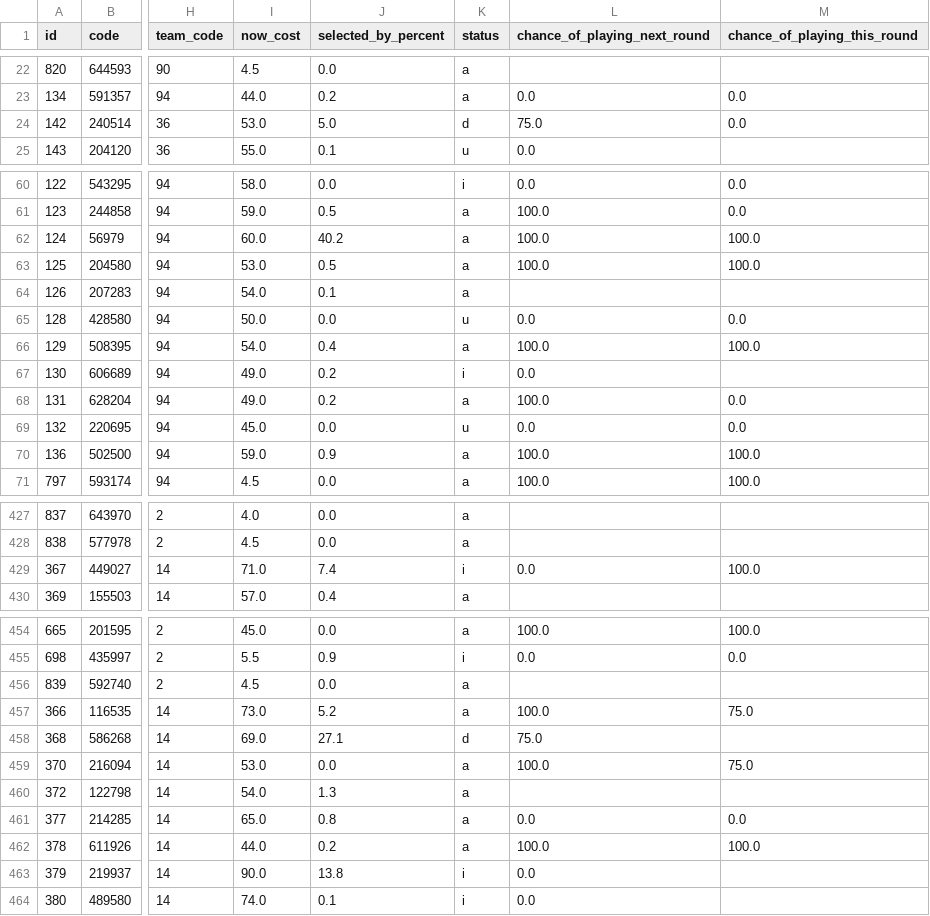
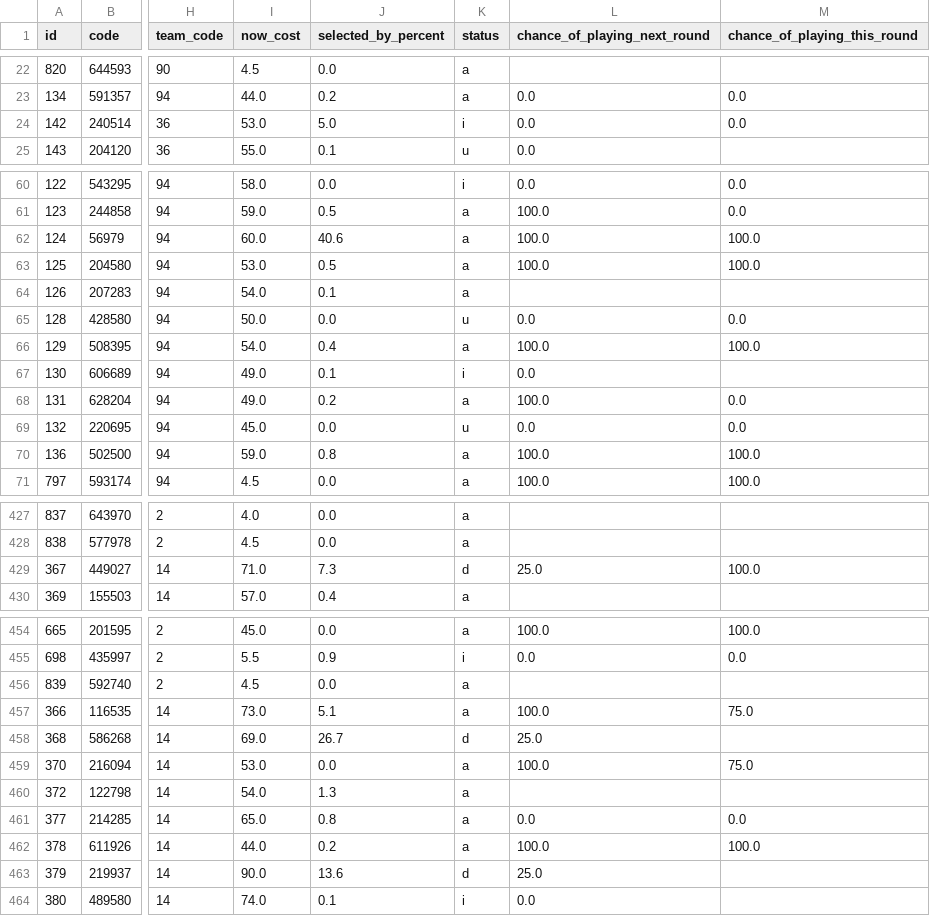
Before and after one commit to quocanhdayyy/footballmanager, a CSV file: data/players.csv, drawn as a sheet; only a part is shown, gaps mark what is left out; the diff covers the shown part only; the diff names each change by its address in the sheet, - before the commit and + after, or states it on an @@ line.

Commit message:
Pipeline run 2026-10-16 10:03 UTC

```diff
--- a/data/players.csv
+++ b/data/players.csv
-K24 (status): d
+K24 (status): i
-L24 (chance_of_playing_next_round): 75.0
+L24 (chance_of_playing_next_round): 0.0
-J62 (selected_by_percent): 40.2
+J62 (selected_by_percent): 40.6
-J67 (selected_by_percent): 0.2
+J67 (selected_by_percent): 0.1
-J70 (selected_by_percent): 0.9
+J70 (selected_by_percent): 0.8
-J429 (selected_by_percent): 7.4
+J429 (selected_by_percent): 7.3
-K429 (status): i
+K429 (status): d
-L429 (chance_of_playing_next_round): 0.0
+L429 (chance_of_playing_next_round): 25.0
-J457 (selected_by_percent): 5.2
+J457 (selected_by_percent): 5.1
-J458 (selected_by_percent): 27.1
+J458 (selected_by_percent): 26.7
-L458 (chance_of_playing_next_round): 75.0
+L458 (chance_of_playing_next_round): 25.0
-J463 (selected_by_percent): 13.8
+J463 (selected_by_percent): 13.6
-K463 (status): i
+K463 (status): d
-L463 (chance_of_playing_next_round): 0.0
+L463 (chance_of_playing_next_round): 25.0
```
Also changed, not shown: 50 edited cells elsewhere in this file.
